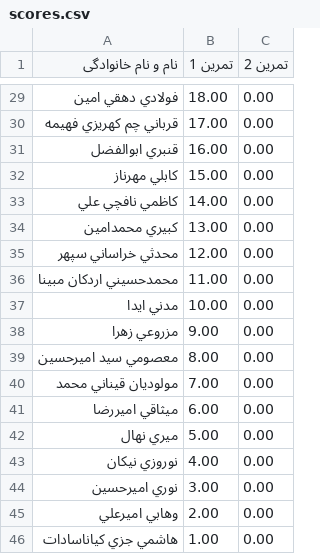
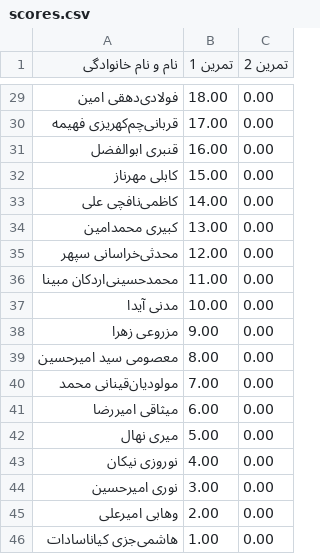
Before and after one commit to alizn7/DS-ScoreBoard, a CSV file: docs/scores.csv, drawn as a sheet; only a part is shown, gaps mark what is left out; the diff covers the shown part only.

```diff
--- a/docs/scores.csv
+++ b/docs/scores.csv
@@ -29,18 +29,18 @@
-فولادي دهقي امين,18.00,0.00
-قرباني چم كهريزي فهيمه,17.00,0.00
-قنبري ابوالفضل,16.00,0.00
-كابلي مهرناز,15.00,0.00
-كاظمي نافچي علي,14.00,0.00
-كبيري محمدامين,13.00,0.00
-محدثي خراساني سپهر,12.00,0.00
-محمدحسيني اردكان مبينا,11.00,0.00
-مدني ايدا,10.00,0.00
-مزروعي زهرا,9.00,0.00
-معصومي سيد اميرحسين,8.00,0.00
-مولوديان قيناني محمد,7.00,0.00
-ميثاقي اميررضا,6.00,0.00
-ميري نهال,5.00,0.00
-نوروزي نيكان,4.00,0.00
-نوري اميرحسين,3.00,0.00
-وهابي اميرعلي,2.00,0.00
-هاشمي جزي كياناسادات,1.00,0.00
+فولادی‌دهقی امین,18.00,0.00
+قربانی‌چم‌کهریزی فهیمه,17.00,0.00
+قنبری ابوالفضل,16.00,0.00
+کابلی مهرناز,15.00,0.00
+کاظمی‌نافچی علی,14.00,0.00
+کبیری محمدامین,13.00,0.00
+محدثی‌خراسانی سپهر,12.00,0.00
+محمدحسینی‌اردکان مبینا,11.00,0.00
+مدنی آیدا,10.00,0.00
+مزروعی زهرا,9.00,0.00
+معصومی سید امیرحسین,8.00,0.00
+مولودیان‌قینانی محمد,7.00,0.00
+میثاقی امیررضا,6.00,0.00
+میری نهال,5.00,0.00
+نوروزی نیکان,4.00,0.00
+نوری امیرحسین,3.00,0.00
+وهابی امیرعلی,2.00,0.00
+هاشمی‌جزی کیاناسادات,1.00,0.00
```
Also changed, not shown: 26 edited cells elsewhere in this file.
